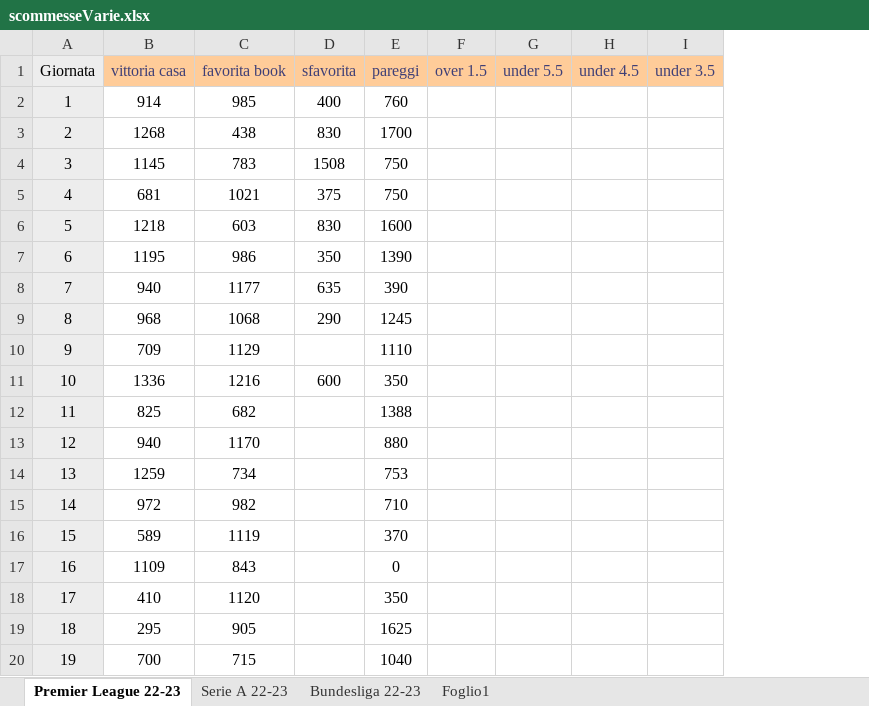
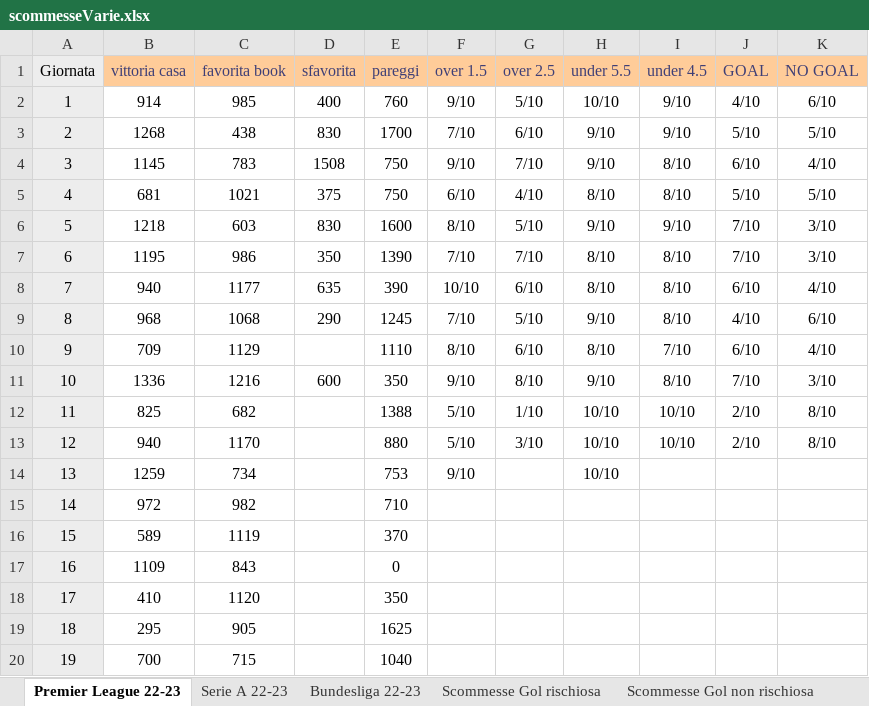
Before and after one commit to pablodepas87/MyNotes, an Excel workbook: Excel Vari/scommesseVarie.xlsx, sheet Premier League 22-23, drawn as a sheet; only a part is shown; values as stored, in another font and other column widths than the file's, no borders; removed rows and columns are numbered as before the commit, all else as after; the diff names each change by its address in the sheet, - before the commit and + after, or states it on an @@ line.

```diff
--- a/Excel Vari/scommesseVarie.xlsx (sheet Premier League 22-23)
+++ b/Excel Vari/scommesseVarie.xlsx (sheet Premier League 22-23)
-sheet tab: Foglio1
+sheet tab: Scommesse Gol rischiosa
+sheet tab: Scommesse Gol non rischiosa
+column G (over 2.5), rows 2-13: 5/10 | 6/10 | 7/10 | 4/10 | 5/10 | 7/10 | 6/10 | 5/10 | 6/10 | 8/10 | 1/10 | 3/10
-column I (under 3.5), empty
+column J (GOAL), rows 2-13: 4/10 | 5/10 | 6/10 | 5/10 | 7/10 | 7/10 | 6/10 | 4/10 | 6/10 | 7/10 | 2/10 | 2/10
+column K (NO GOAL), rows 2-13: 6/10 | 5/10 | 4/10 | 5/10 | 3/10 | 3/10 | 4/10 | 6/10 | 4/10 | 3/10 | 8/10 | 8/10
-F2 (over 1.5): (empty)
+F2 (over 1.5): 9/10
-H2 (under 5.5): (empty)
+H2 (under 5.5): 10/10
-I2:I3 (under 4.5): (empty)
+I2:I3 (under 4.5): 9/10
-F3 (over 1.5): (empty)
+F3 (over 1.5): 7/10
-H3:H4 (under 5.5): (empty)
+H3:H4 (under 5.5): 9/10
-F4 (over 1.5): (empty)
+F4 (over 1.5): 9/10
-I4:I5 (under 4.5): (empty)
+I4:I5 (under 4.5): 8/10
-F5 (over 1.5): (empty)
+F5 (over 1.5): 6/10
-H5 (under 5.5): (empty)
+H5 (under 5.5): 8/10
-F6 (over 1.5): (empty)
+F6 (over 1.5): 8/10
-H6 (under 5.5): (empty)
+H6 (under 5.5): 9/10
-I6 (under 4.5): (empty)
+I6 (under 4.5): 9/10
-F7 (over 1.5): (empty)
+F7 (over 1.5): 7/10
-H7:H8 (under 5.5): (empty)
+H7:H8 (under 5.5): 8/10
-I7:I9 (under 4.5): (empty)
+I7:I9 (under 4.5): 8/10
-F8 (over 1.5): (empty)
+F8 (over 1.5): 10/10
-F9 (over 1.5): (empty)
+F9 (over 1.5): 7/10
-H9 (under 5.5): (empty)
+H9 (under 5.5): 9/10
-F10 (over 1.5): (empty)
+F10 (over 1.5): 8/10
-H10 (under 5.5): (empty)
+H10 (under 5.5): 8/10
-I10 (under 4.5): (empty)
+I10 (under 4.5): 7/10
-F11 (over 1.5): (empty)
+F11 (over 1.5): 9/10
-H11 (under 5.5): (empty)
+H11 (under 5.5): 9/10
-I11 (under 4.5): (empty)
+I11 (under 4.5): 8/10
-F12:F13 (over 1.5): (empty)
+F12:F13 (over 1.5): 5/10
-H12:H14 (under 5.5): (empty)
+H12:H14 (under 5.5): 10/10
-I12:I13 (under 4.5): (empty)
+I12:I13 (under 4.5): 10/10
-F14 (over 1.5): (empty)
+F14 (over 1.5): 9/10
```
